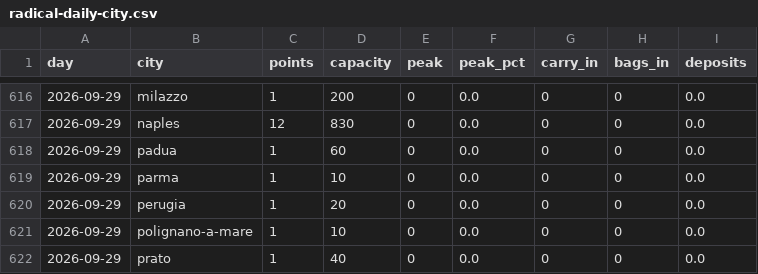
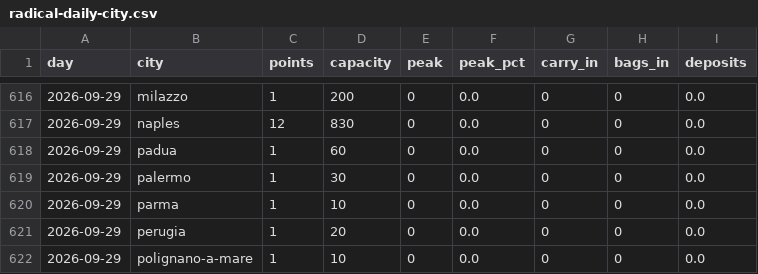
Before and after one commit to Giacbotta/nutrie-new-business-tracking, a CSV file: data/radical-daily-city.csv, drawn as a sheet; only a part is shown, gaps mark what is left out; the shorter side is filled out with more unchanged rows; the diff names each change by its address in the sheet, - before the commit and + after, or states it on an @@ line.

```diff
--- a/data/radical-daily-city.csv
+++ b/data/radical-daily-city.csv
+row 619: 2026-09-29 | palermo | 1 | 30 | 0 | 0.0 | 0 | 0 | 0.0
```
Also changed, not shown: data/litc-daily.csv, data/litc-occupancy.csv, 8 other files.
